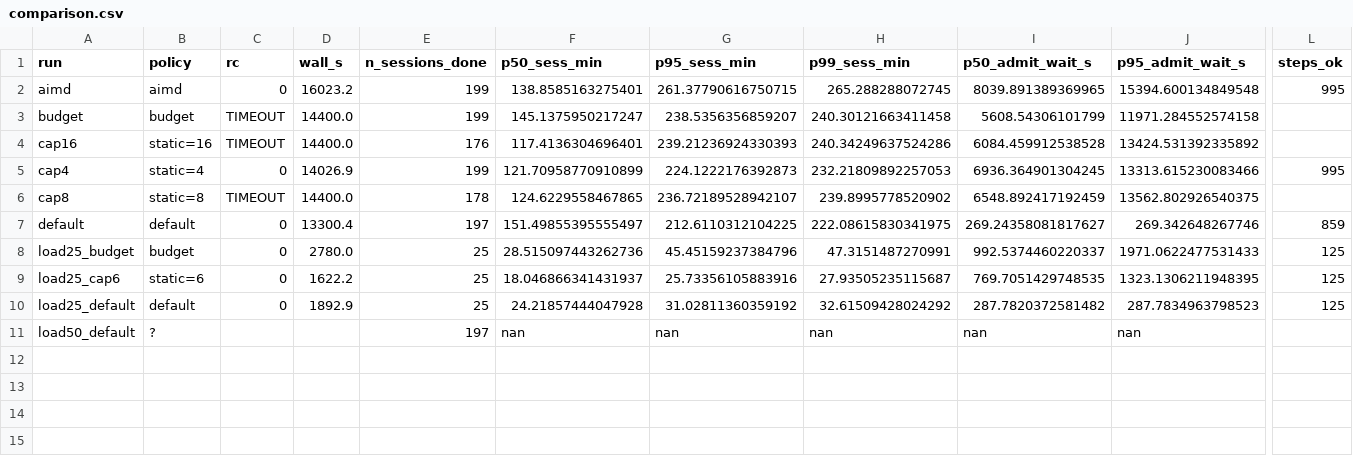
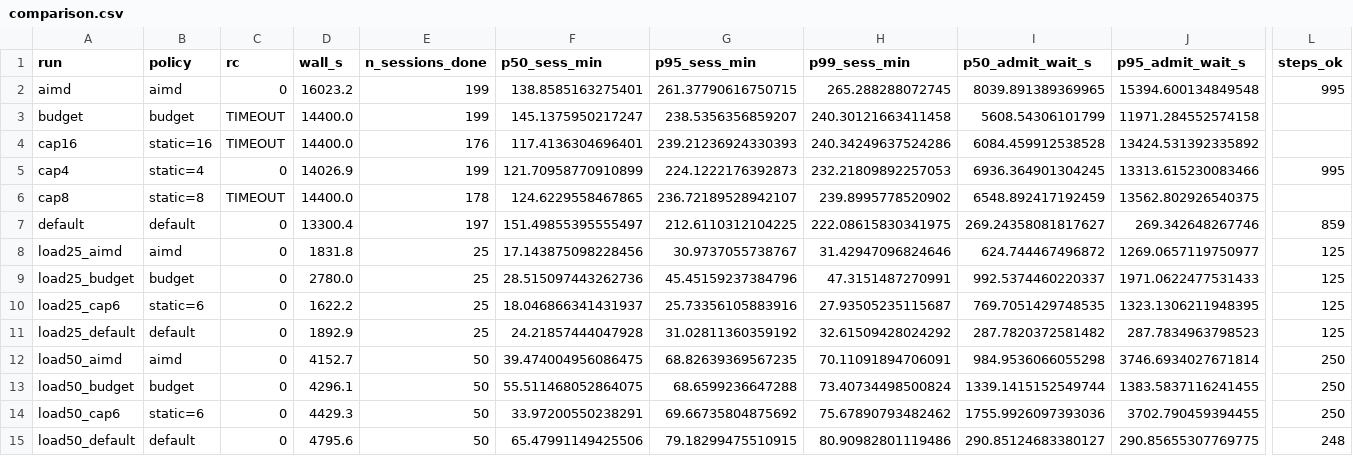
Before and after one commit to TobyMint/foyer, a CSV file: results/night/comparison.csv, drawn as a sheet; only a part is shown, gaps mark what is left out; addresses are those after the commit; rows hold the shown columns only; the diff covers the shown part only; the diff names each change by its address in the sheet, - before the commit and + after, or states it on an @@ line.

Commit message:
results: complete three-tier matrix (25/50/200 sessions x 4 policies)
12 runs total. Consistent findings across all load tiers:
- default (no gate): prefix-hit ~0% at every load; TTFT p50 degrades
  162 s -> 733 s -> 2077 s with load; 12.3% failed steps at extreme load
- capacity-matched static cap: best at every tier (hit 17.7-49.6%, TTFT
  p50 5.6-34.8 s) — but the right count differs by tier (4 vs 6) and drifts
  within a run (phase drift), so it requires oracle knowledge
- aimd (tuned reactive): consistent second (hit 10.3-12.5%, TTFT 47.7-103.7 s)
- token-budget v0.4 (ours): beats default everywhere (TTFT 62.9-471.7 s),
  but batchy admission oscillation keeps hit at 4.7-19.3% and loses to aimd —
  v0.5 (smooth admission + TTFT-SLO feedback + cache-aware reservation) is the
  response, diagnosed from these runs

```diff
--- a/results/night/comparison.csv
+++ b/results/night/comparison.csv
+row 8: load25_aimd | aimd | 0 | 1831.8 | 25 | 17.143875098228456 | 30.9737055738767 | 31.42947096824646 | 624.744467496872 | 1269.0657119750977 | 125
+row 12: load50_aimd | aimd | 0 | 4152.7 | 50 | 39.474004956086475 | 68.82639369567235 | 70.11091894706091 | 984.9536066055298 | 3746.6934027671814 | 250
+row 13: load50_budget | budget | 0 | 4296.1 | 50 | 55.511468052864075 | 68.6599236647288 | 73.40734498500824 | 1339.1415152549744 | 1383.5837116241455 | 250
+row 14: load50_cap6 | static=6 | 0 | 4429.3 | 50 | 33.97200550238291 | 69.66735804875692 | 75.67890793482462 | 1755.9926097393036 | 3702.790459394455 | 250
-B15 (policy): ?
+B15 (policy): default
-C15 (rc): (empty)
+C15 (rc): 0
-D15 (wall_s): (empty)
+D15 (wall_s): 4795.6
-E15 (n_sessions_done): 197
+E15 (n_sessions_done): 50
-F15 (p50_sess_min): nan
+F15 (p50_sess_min): 65.47991149425506
-G15 (p95_sess_min): nan
+G15 (p95_sess_min): 79.18299475510915
-H15 (p99_sess_min): nan
+H15 (p99_sess_min): 80.90982801119486
-I15 (p50_admit_wait_s): nan
+I15 (p50_admit_wait_s): 290.85124683380127
-J15 (p95_admit_wait_s): nan
+J15 (p95_admit_wait_s): 290.85655307769775
-L15 (steps_ok): (empty)
+L15 (steps_ok): 248
```
Also changed, not shown: 5 edited cells elsewhere in this file, 37 other files.
